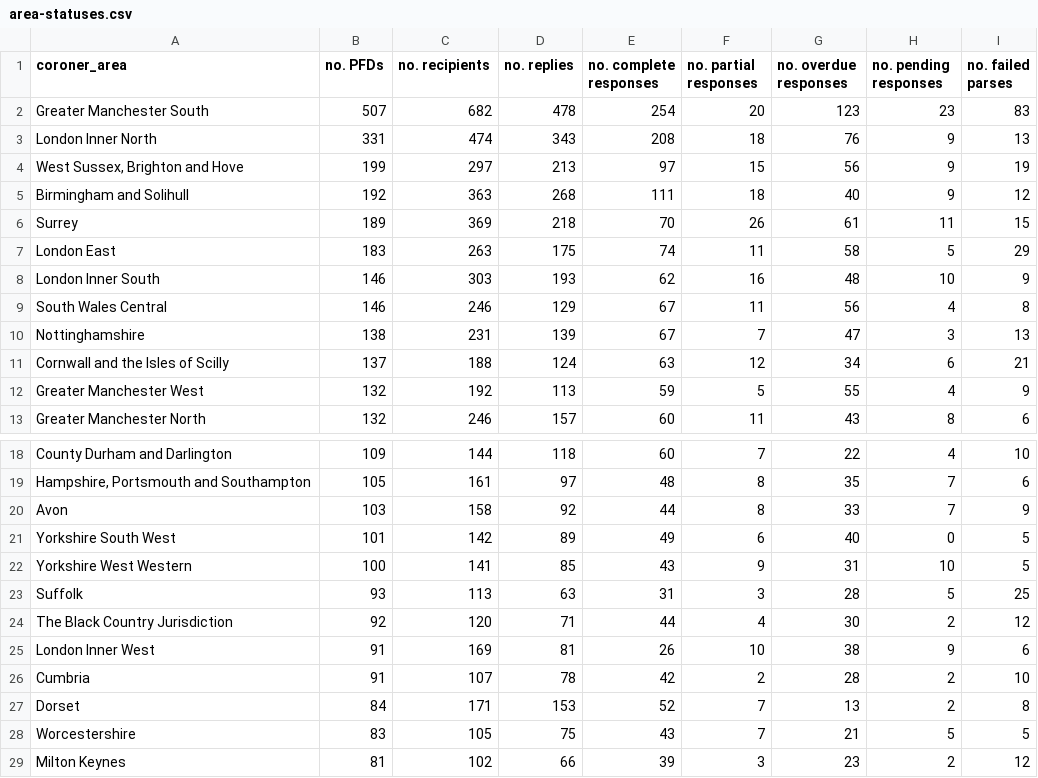
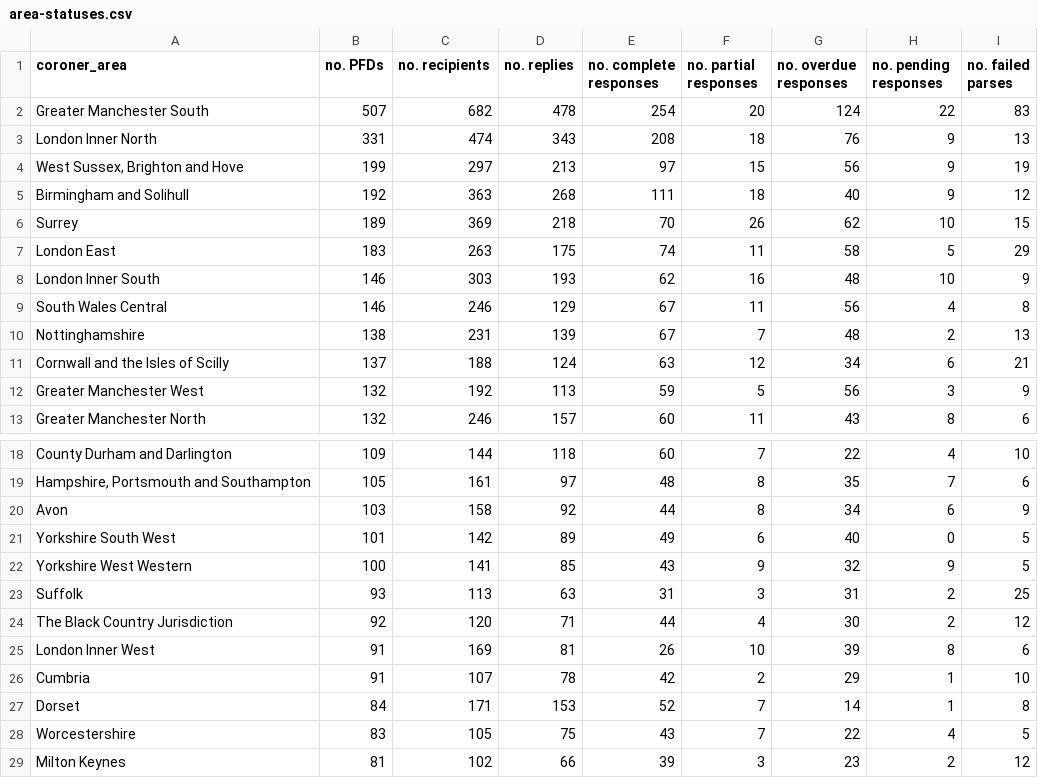
Before and after one commit to Just-Helpful/preventable-deaths-scraper, a CSV file: src/analyse/counts/data/sent/area-statuses.csv, drawn as a sheet; only a part is shown, gaps mark what is left out; the diff covers the shown part only.

```diff
--- a/src/analyse/counts/data/sent/area-statuses.csv
+++ b/src/analyse/counts/data/sent/area-statuses.csv
@@ -1,3 +1,3 @@
 coroner_area,no. PFDs,no. recipients,no. replies,no. complete responses,no. partial responses,no. overdue responses,no. pending responses,no. failed parses
-Greater Manchester South,507,682,478,254,20,123,23,83
+Greater Manchester South,507,682,478,254,20,124,22,83
 London Inner North,331,474,343,208,18,76,9,13
@@ -5,3 +5,3 @@ London Inner North,331,474,343,208,18,76,9,13
 Birmingham and Solihull,192,363,268,111,18,40,9,12
-Surrey,189,369,218,70,26,61,11,15
+Surrey,189,369,218,70,26,62,10,15
 London East,183,263,175,74,11,58,5,29
@@ -9,5 +9,5 @@ London Inner South,146,303,193,62,16,48,10,9
 South Wales Central,146,246,129,67,11,56,4,8
-Nottinghamshire,138,231,139,67,7,47,3,13
+Nottinghamshire,138,231,139,67,7,48,2,13
 Cornwall and the Isles of Scilly,137,188,124,63,12,34,6,21
-Greater Manchester West,132,192,113,59,5,55,4,9
+Greater Manchester West,132,192,113,59,5,56,3,9
 Greater Manchester North,132,246,157,60,11,43,8,6
@@ -19,11 +19,11 @@ County Durham and Darlington,109,144,118,60,7,22,4,10
 "Hampshire, Portsmouth and Southampton",105,161,97,48,8,35,7,6
-Avon,103,158,92,44,8,33,7,9
+Avon,103,158,92,44,8,34,6,9
 Yorkshire South West,101,142,89,49,6,40,0,5
-Yorkshire West Western,100,141,85,43,9,31,10,5
-Suffolk,93,113,63,31,3,28,5,25
+Yorkshire West Western,100,141,85,43,9,32,9,5
+Suffolk,93,113,63,31,3,31,2,25
 The Black Country Jurisdiction,92,120,71,44,4,30,2,12
-London Inner West,91,169,81,26,10,38,9,6
-Cumbria,91,107,78,42,2,28,2,10
-Dorset,84,171,153,52,7,13,2,8
-Worcestershire,83,105,75,43,7,21,5,5
+London Inner West,91,169,81,26,10,39,8,6
+Cumbria,91,107,78,42,2,29,1,10
+Dorset,84,171,153,52,7,14,1,8
+Worcestershire,83,105,75,43,7,22,4,5
 Milton Keynes,81,102,66,39,3,23,2,12
```
Also changed, not shown: 22 edited cells elsewhere in this file, src/analyse/counts/data/sent/name-statuses.csv, src/analyse/counts/data/sent/rcpt-statuses.csv, 8 other files.
